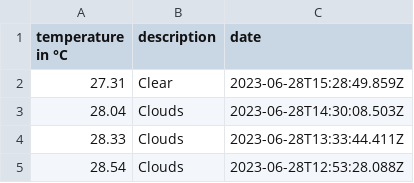
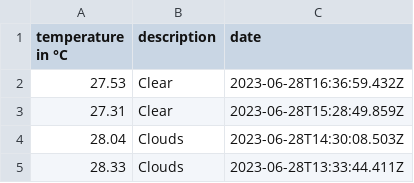
Before and after one commit to 102/singapore-weather, a CSV file: history.csv, drawn as a sheet; only a part is shown; the shorter side is filled out with more unchanged rows; the diff names each change by its address in the sheet, - before the commit and + after, or states it on an @@ line.

Commit message:
Flat: latest data (2023-06-28T16:36:59.604Z) {   "date": "2023-06-28T16:36:59.604Z",   "files": [     {       "name": "history.csv",       "deltaBytes": 38,       "source": "https://api.openweathermap.org/data/2.5/weather?lat=1.35&lon=103.82&units=metric&appid=***"     },     {       "name": "weather.json",       "deltaBytes": -6,       "source": "https://api.openweathermap.org/data/2.5/weather?lat=1.35&lon=103.82&units=metric&appid=***"     }   ] }

```diff
--- a/history.csv
+++ b/history.csv
+row 2: 27.53 | Clear | 2023-06-28T16:36:59.432Z
```
Also changed, not shown: 1 other file.
